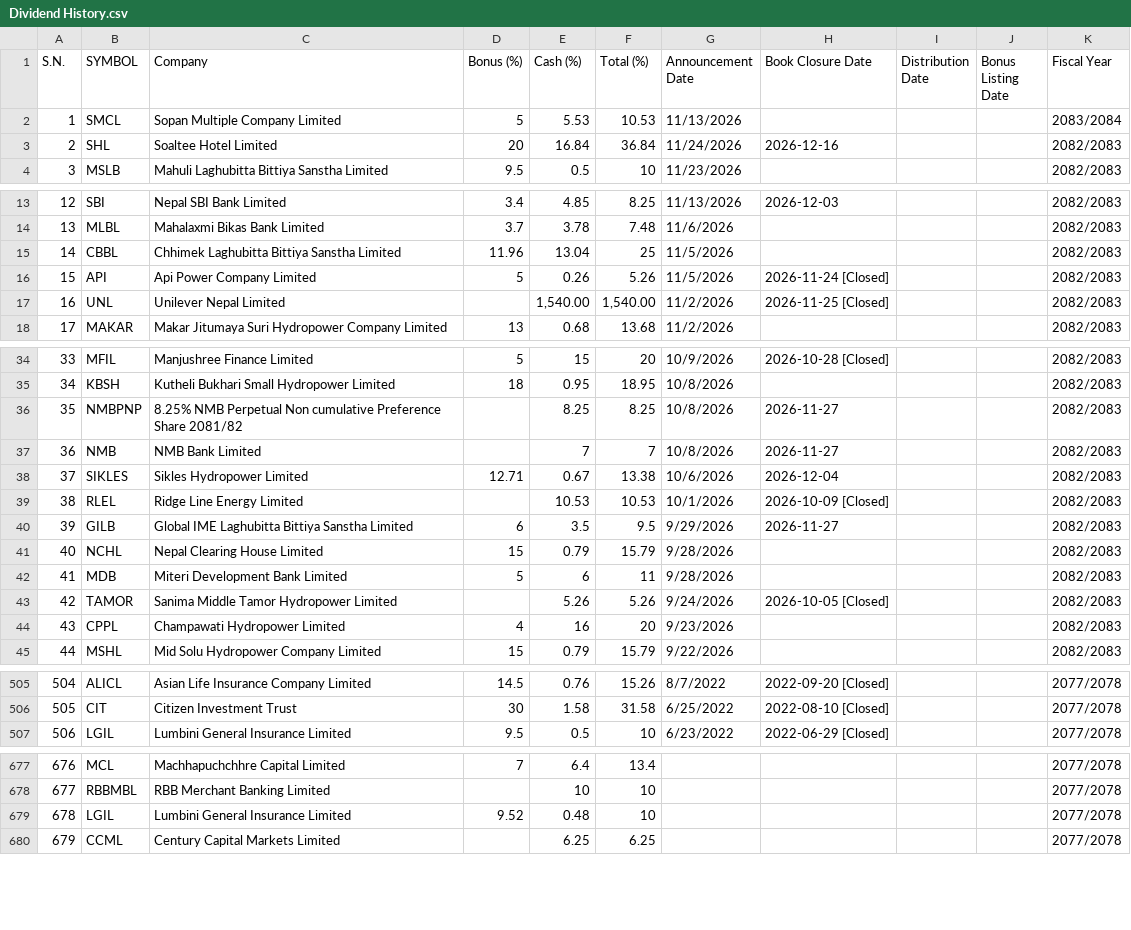
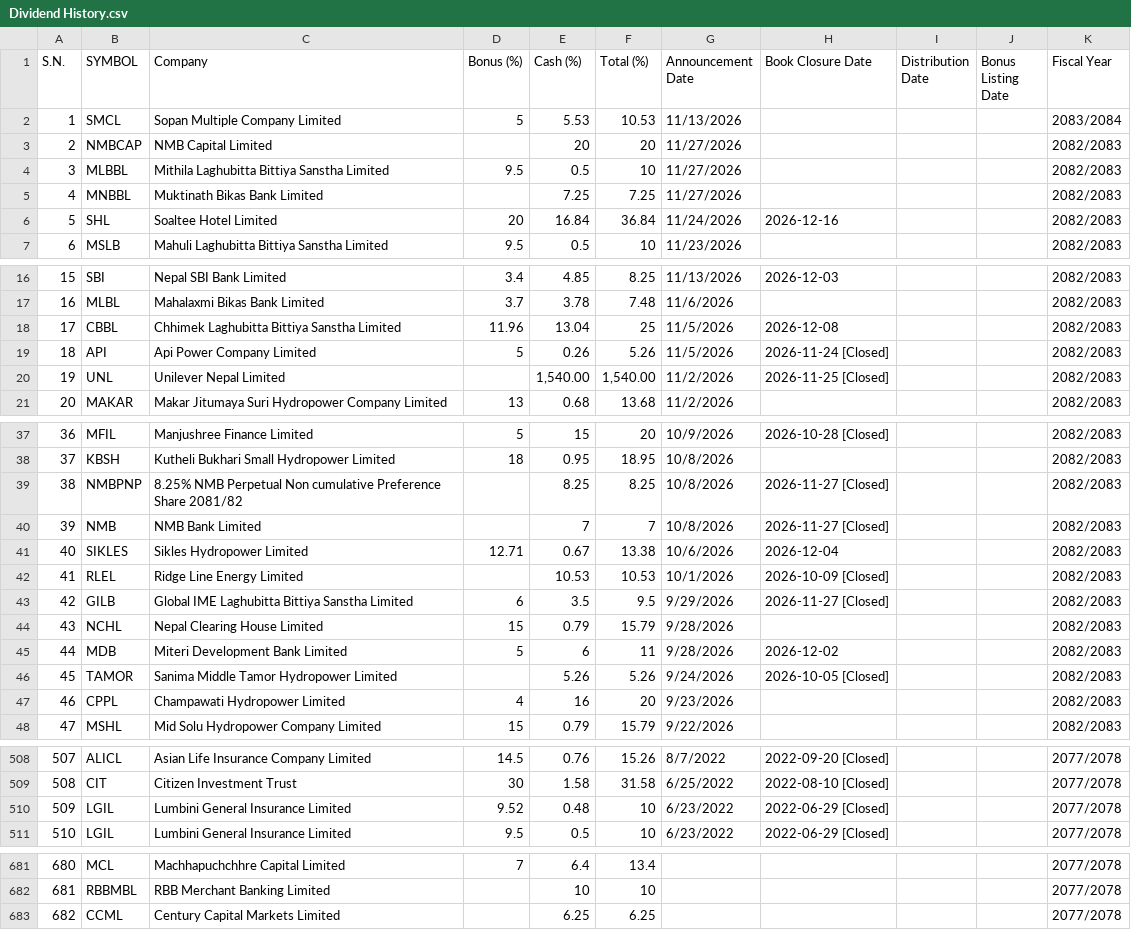
Before and after one commit to mekalimaicha/Nepse-Index-Scarper, a CSV file: data/fundamental/Dividend History.csv, drawn as a sheet; only a part is shown, gaps mark what is left out; removed rows and columns are numbered as before the commit, all else as after; the diff names each change by its address in the sheet, - before the commit and + after, or states it on an @@ line.

```diff
--- a/data/fundamental/Dividend History.csv
+++ b/data/fundamental/Dividend History.csv
+row 3: 2 | NMBCAP | NMB Capital Limited |  | 20 | 20 | 11/27/2026 |  |  |  | 2082/2083
+row 4: 3 | MLBBL | Mithila Laghubitta Bittiya Sanstha Limited | 9.5 | 0.5 | 10 | 11/27/2026 |  |  |  | 2082/2083
+row 5: 4 | MNBBL | Muktinath Bikas Bank Limited |  | 7.25 | 7.25 | 11/27/2026 |  |  |  | 2082/2083
@@ column A (S.N.) renumbered from row 6 down @@
-H18 (Book Closure Date): (empty)
+H18 (Book Closure Date): 2026-12-08
-H39:H40 (Book Closure Date): 2026-11-27
+H39:H40 (Book Closure Date): 2026-11-27 [Closed]
-H43 (Book Closure Date): 2026-11-27
+H43 (Book Closure Date): 2026-11-27 [Closed]
-H45 (Book Closure Date): (empty)
+H45 (Book Closure Date): 2026-12-02
+row 510: 509 | LGIL | Lumbini General Insurance Limited | 9.52 | 0.48 | 10 | 6/23/2022 | 2022-06-29 [Closed] |  |  | 2077/2078
-row 679: 678 | LGIL | Lumbini General Insurance Limited | 9.52 | 0.48 | 10 |  |  |  |  | 2077/2078
```
